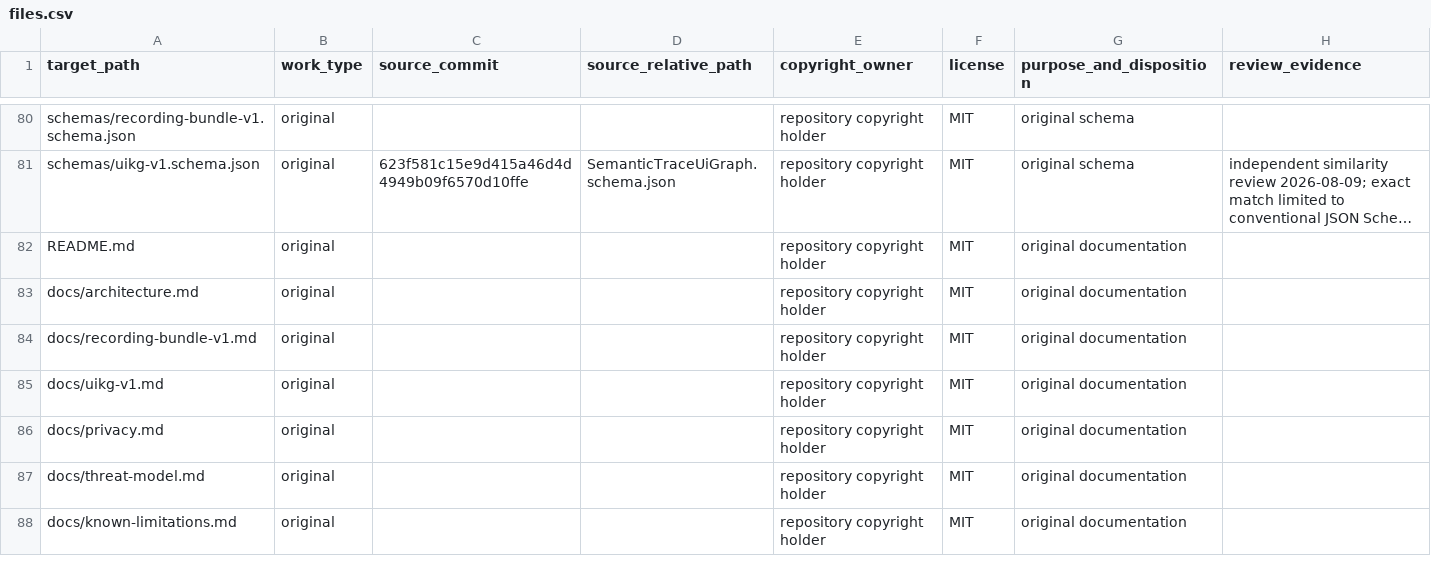
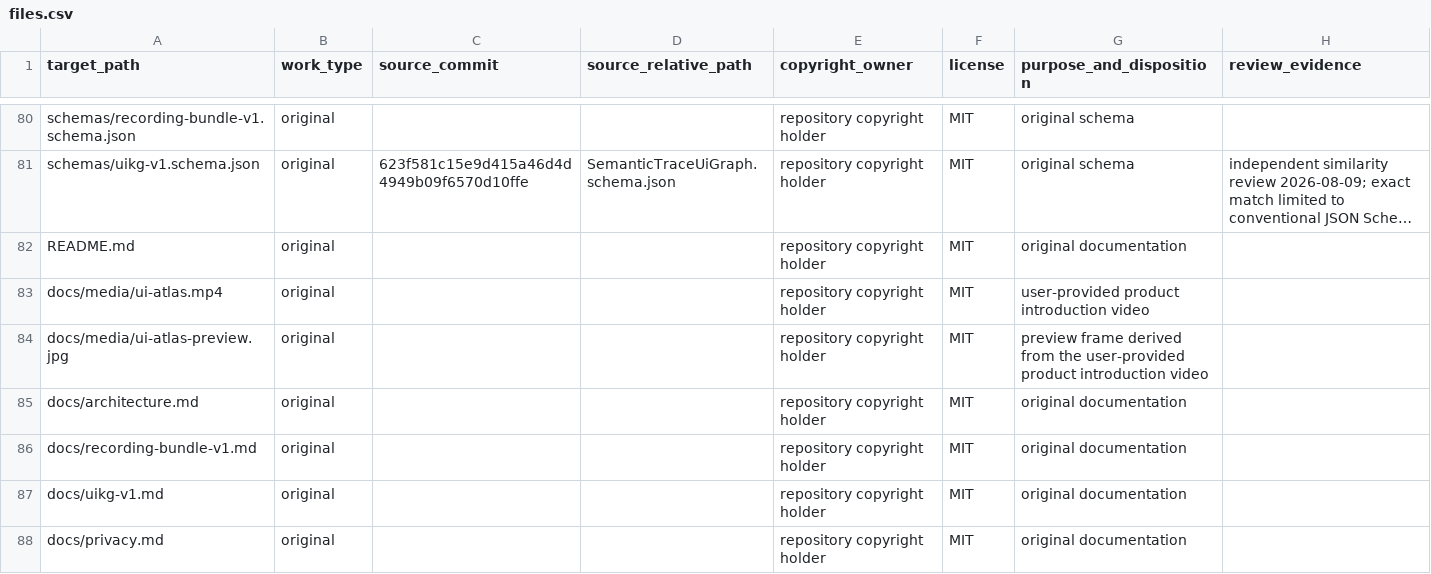
Before and after one commit to AI-Successors/ui-atlas, a CSV file: provenance/files.csv, drawn as a sheet; only a part is shown, gaps mark what is left out; the shorter side is filled out with more unchanged rows; long unchanged cells end in …; the diff names each change by its address in the sheet, - before the commit and + after, or states it on an @@ line.

Commit message:
Add UiAtlas introduction video to README

```diff
--- a/provenance/files.csv
+++ b/provenance/files.csv
+row 83: docs/media/ui-atlas.mp4 | original |  |  | repository copyright holder | MIT | user-provided product introduction video
+row 84: docs/media/ui-atlas-preview.jpg | original |  |  | repository copyright holder | MIT | preview frame derived from the user-provided product introduction video
```
Also changed, not shown: 4 other files.
